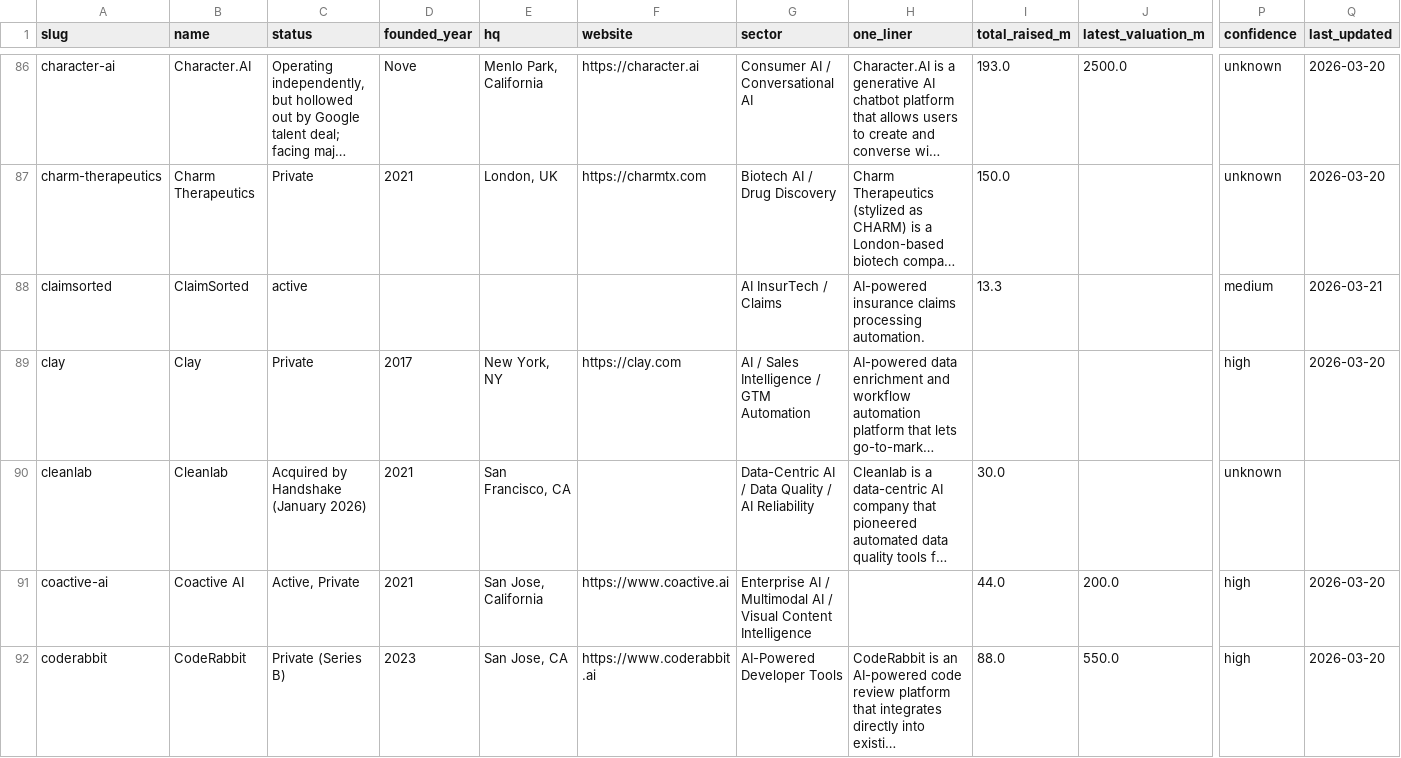
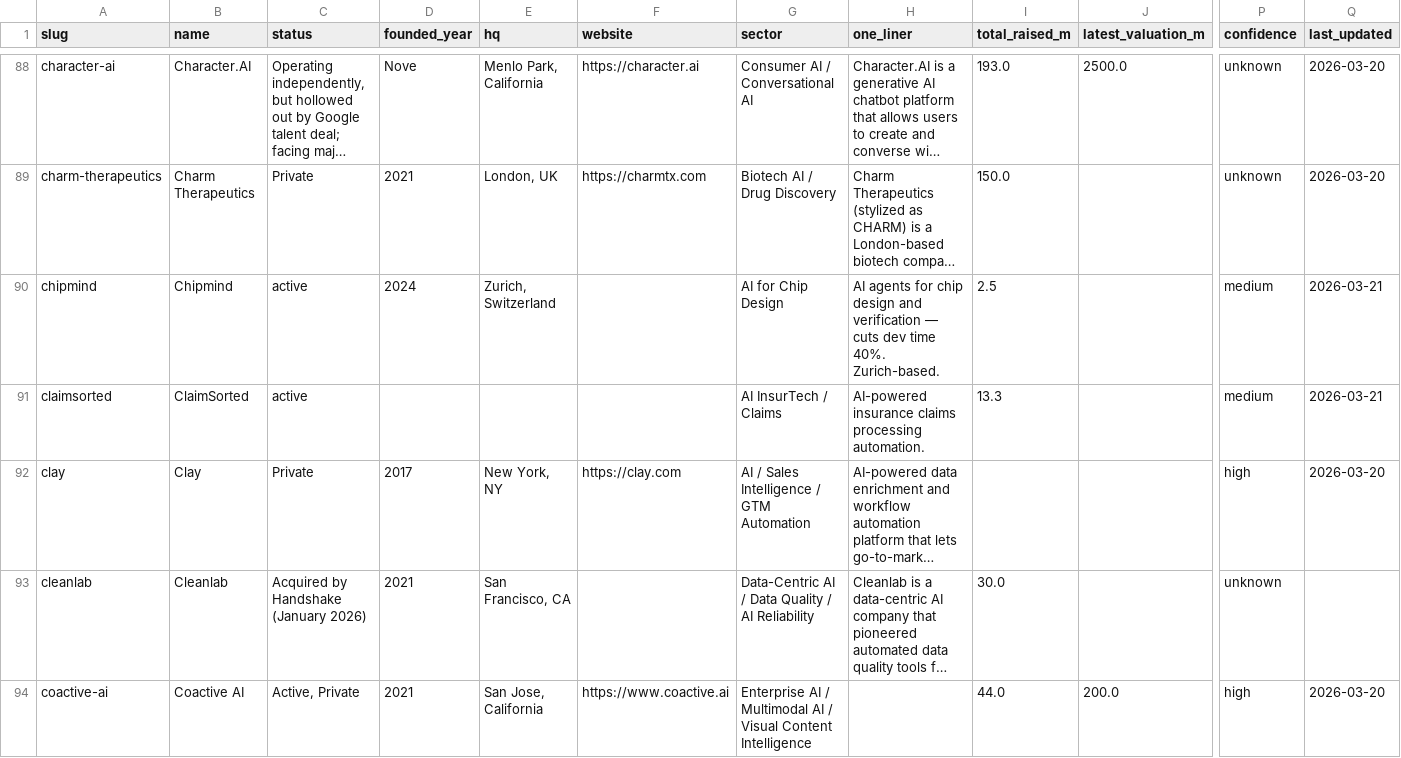
Before and after one commit to SoujiOkita98/AI-100-Lab, a CSV file: exports/companies_clean.csv, drawn as a sheet; only a part is shown, gaps mark what is left out; the shorter side is filled out with more unchanged rows; long unchanged cells end in …; rows hold the shown columns only; the diff covers the shown part only; the diff names each change by its address in the sheet, - before the commit and + after, or states it on an @@ line.

```diff
--- a/exports/companies_clean.csv
+++ b/exports/companies_clean.csv
+row 90: chipmind | Chipmind | active | 2024 | Zurich, Switzerland |  | AI for Chip Design | AI agents for chip design and verification — cuts dev time 40%. Zurich-based. | 2.5 |  | medium | 2026-03-21
```
Also changed, not shown: 18 added rows elsewhere in this file, exports/founders_clean.csv, exports/rounds_clean.csv, 21 other files.
